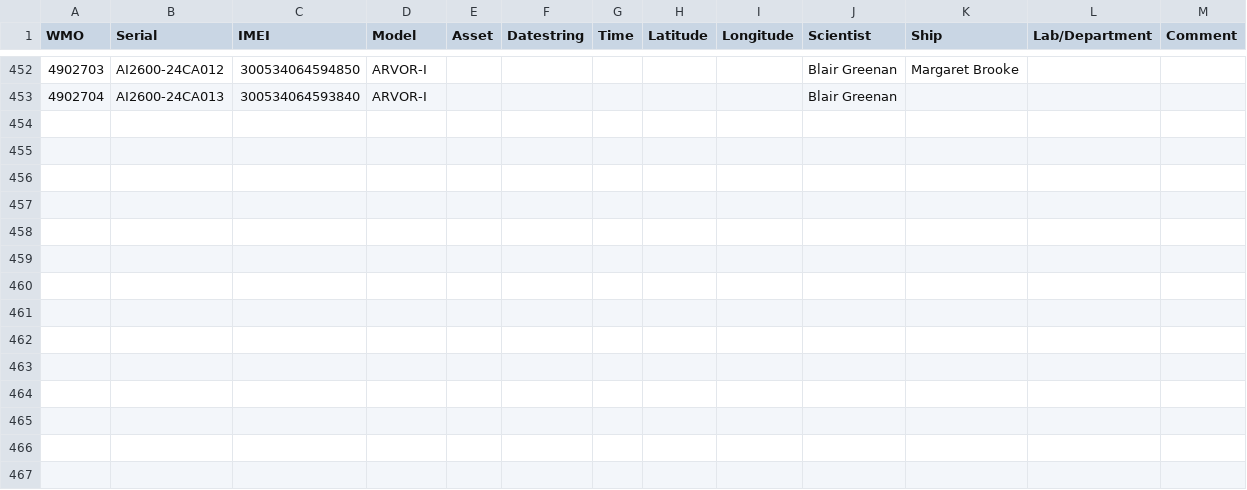
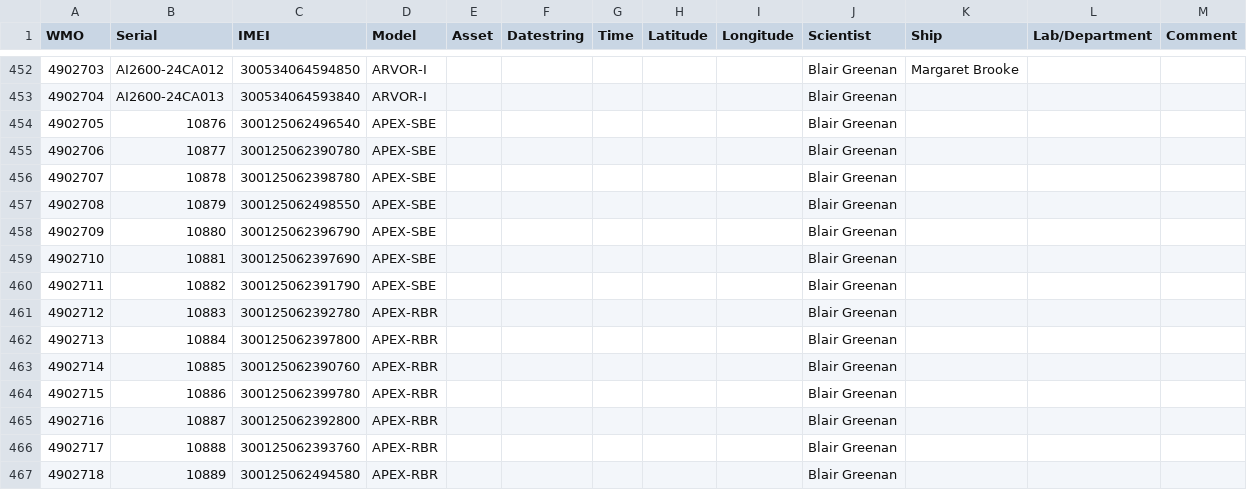
Before and after one commit to ArgoCanada/blog, a CSV file: deployment/ArgoCanada.csv, drawn as a sheet; only a part is shown, gaps mark what is left out; the diff names each change by its address in the sheet, - before the commit and + after, or states it on an @@ line.

Commit message:
APEX IMEI numbers

```diff
--- a/deployment/ArgoCanada.csv
+++ b/deployment/ArgoCanada.csv
+row 454: 4902705 | 10876 | 300125062496540 | APEX-SBE |  |  |  |  |  | Blair Greenan
+row 455: 4902706 | 10877 | 300125062390780 | APEX-SBE |  |  |  |  |  | Blair Greenan
+row 456: 4902707 | 10878 | 300125062398780 | APEX-SBE |  |  |  |  |  | Blair Greenan
+row 457: 4902708 | 10879 | 300125062498550 | APEX-SBE |  |  |  |  |  | Blair Greenan
+row 458: 4902709 | 10880 | 300125062396790 | APEX-SBE |  |  |  |  |  | Blair Greenan
+row 459: 4902710 | 10881 | 300125062397690 | APEX-SBE |  |  |  |  |  | Blair Greenan
+row 460: 4902711 | 10882 | 300125062391790 | APEX-SBE |  |  |  |  |  | Blair Greenan
+row 461: 4902712 | 10883 | 300125062392780 | APEX-RBR |  |  |  |  |  | Blair Greenan
+row 462: 4902713 | 10884 | 300125062397800 | APEX-RBR |  |  |  |  |  | Blair Greenan
+row 463: 4902714 | 10885 | 300125062390760 | APEX-RBR |  |  |  |  |  | Blair Greenan
+row 464: 4902715 | 10886 | 300125062399780 | APEX-RBR |  |  |  |  |  | Blair Greenan
+row 465: 4902716 | 10887 | 300125062392800 | APEX-RBR |  |  |  |  |  | Blair Greenan
+row 466: 4902717 | 10888 | 300125062393760 | APEX-RBR |  |  |  |  |  | Blair Greenan
+row 467: 4902718 | 10889 | 300125062494580 | APEX-RBR |  |  |  |  |  | Blair Greenan
```
